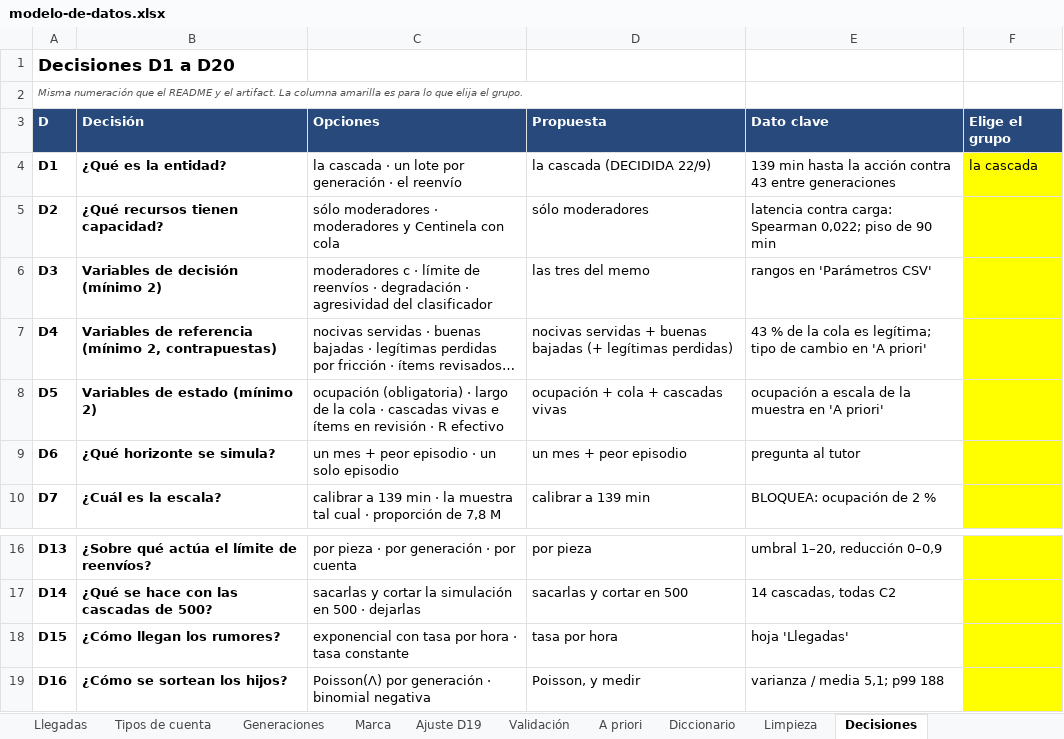
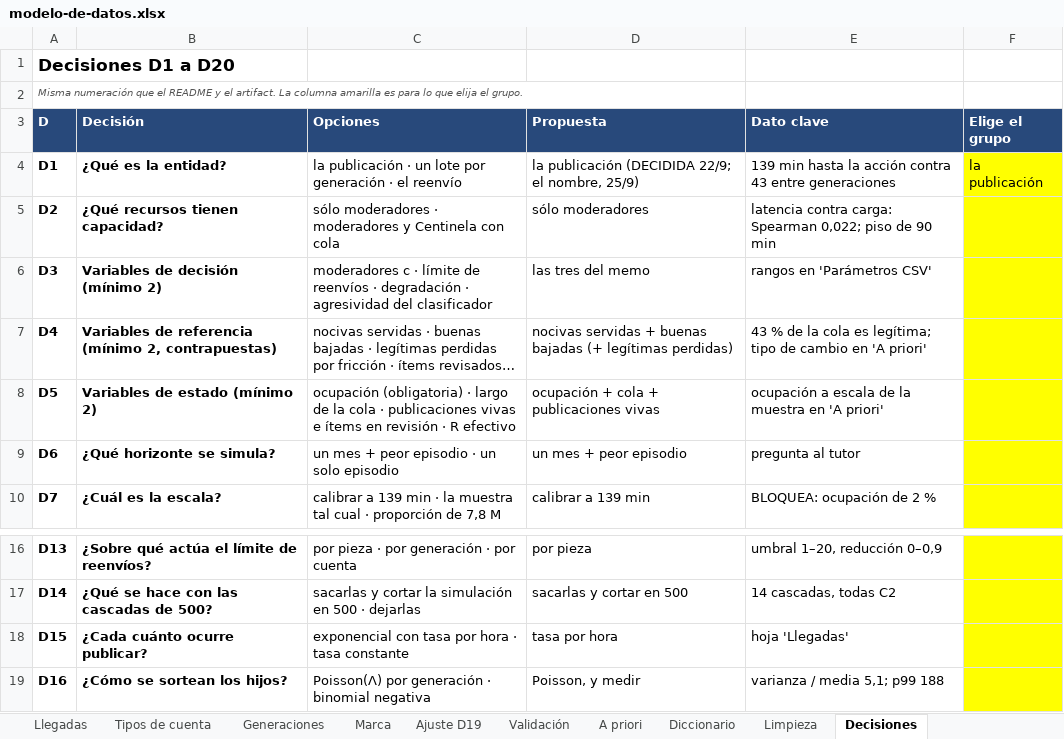
Before and after one commit to justocelsi/io2-tp3-redbaires, an Excel workbook: modelo-de-datos.xlsx, sheet Decisiones, drawn as a sheet; only a part is shown, gaps mark what is left out; long unchanged cells end in …; values as stored, in another font and other column widths than the file's, no borders; the diff names each change by its address in the sheet, - before the commit and + after, or states it on an @@ line.

```diff
--- a/modelo-de-datos.xlsx (sheet Decisiones)
+++ b/modelo-de-datos.xlsx (sheet Decisiones)
-C4 (Opciones): la cascada · un…
+C4 (Opciones): la publicación · un…
-D4 (Propuesta): la cascada (DECIDIDA 22/9)
+D4 (Propuesta): la publicación (DECIDIDA 22/9; el nombre, 25/9)
-F4 (Elige el grupo): la cascada
+F4 (Elige el grupo): la publicación
-C8 (Opciones): …cola · cascadas vivas e…
+C8 (Opciones): …cola · publicaciones vivas e…
-D8 (Propuesta): ocupación + cola + cascadas vivas
+D8 (Propuesta): ocupación + cola + publicaciones vivas
-B18 (Decisión): ¿Cómo llegan los rumores?
+B18 (Decisión): ¿Cada cuánto ocurre publicar?
```
Also changed, not shown: sheet Diccionario, sheet Modelo de datos, sheet Leeme, sheet Llegadas, 1 other file.
